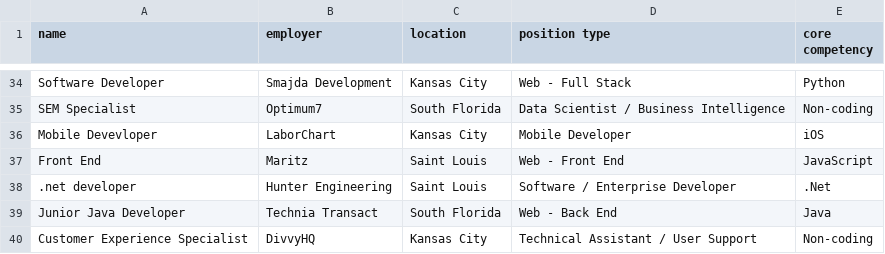
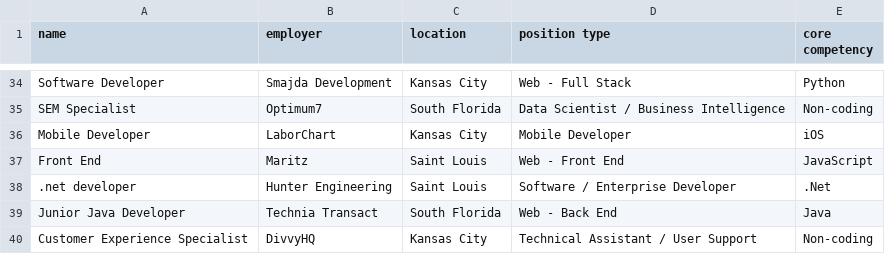
Before and after one commit to LaunchCodeEducation/techjobs-console-java, a CSV file: resources/job_data.csv, drawn as a sheet; only a part is shown, gaps mark what is left out.

Commit message:
Update job_data.csv

```diff
--- a/resources/job_data.csv
+++ b/resources/job_data.csv
@@ -35,3 +35,3 @@ Software Developer,Smajda Development,Kansas City,Web - Full Stack,Python
 SEM Specialist,Optimum7,South Florida,Data Scientist / Business Intelligence,Non-coding
-Mobile Devevloper,LaborChart,Kansas City,Mobile Developer,iOS
+Mobile Developer,LaborChart,Kansas City,Mobile Developer,iOS
 Front End,Maritz,Saint Louis,Web - Front End,JavaScript
```
